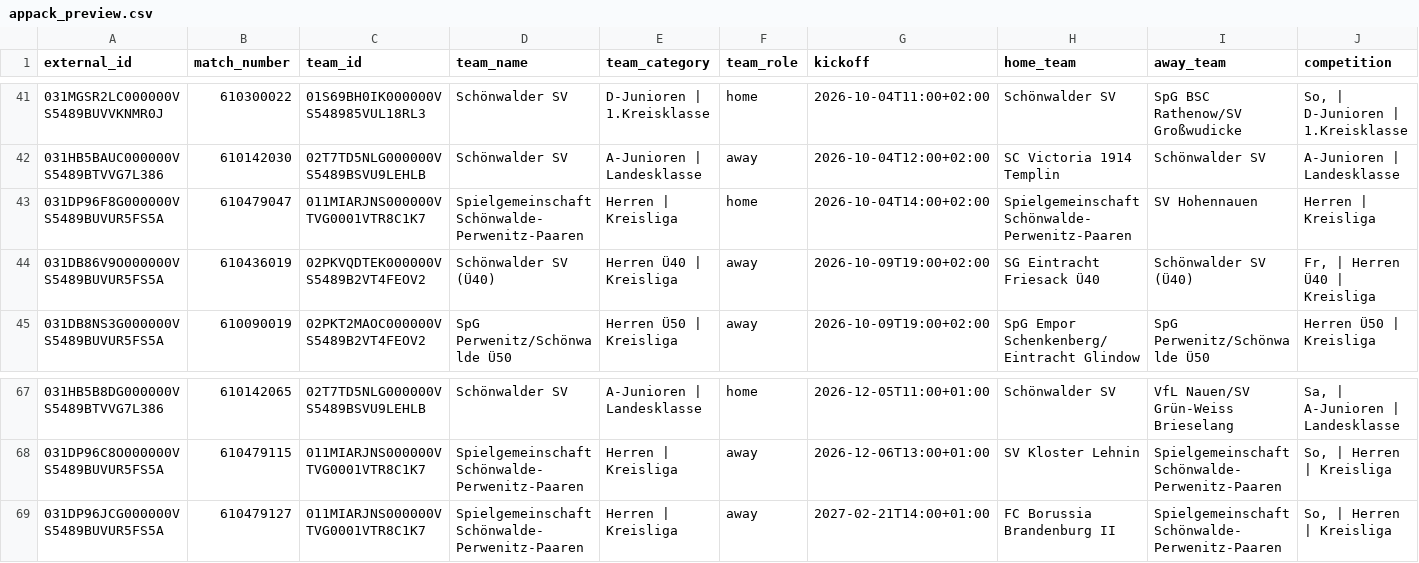
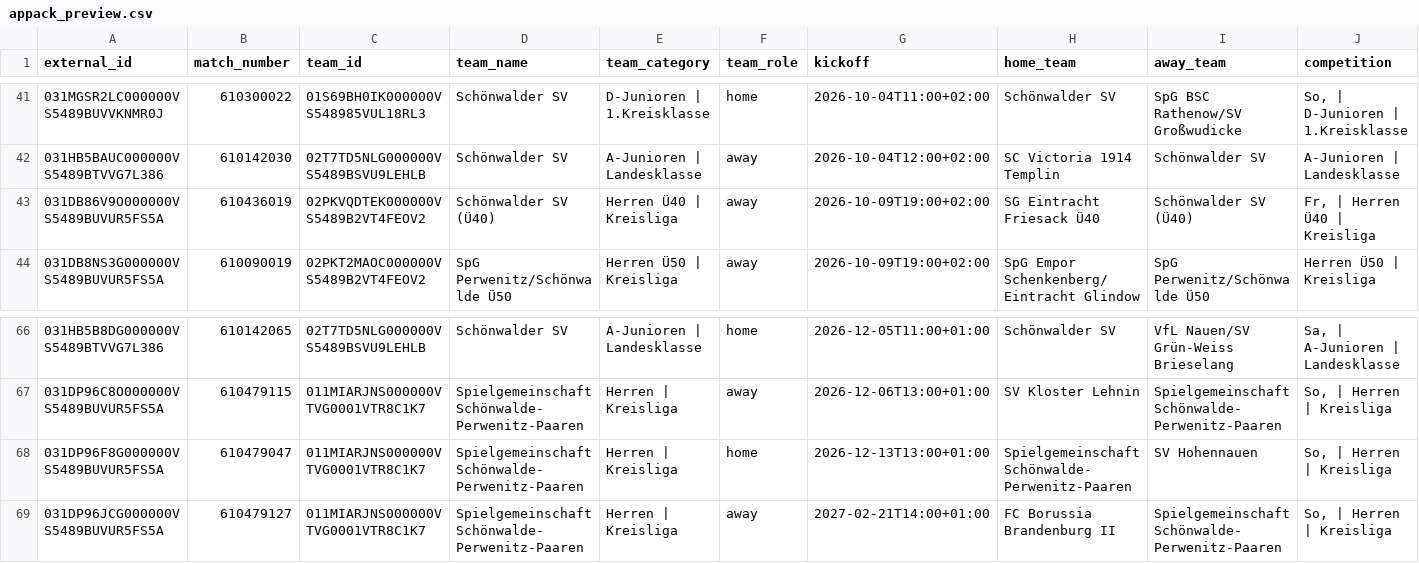
Before and after one commit to Rohdeo87/ssv53-heimspiele, a CSV file: public/appack_preview.csv, drawn as a sheet; only a part is shown, gaps mark what is left out; removed rows and columns are numbered as before the commit, all else as after; rows hold the shown columns only; the diff names each change by its address in the sheet, - before the commit and + after, or states it on an @@ line.

```diff
--- a/public/appack_preview.csv
+++ b/public/appack_preview.csv
-row 43: 031DP96F8G000000VS5489BUVUR5FS5A | 610479047 | 011MIARJNS000000VTVG0001VTR8C1K7 | Spielgemeinschaft Schönwalde-Perwenitz-Paaren | Herren | Kreisliga | home | 2026-10-04T14:00+02:00 | Spielgemeinschaft Schönwalde-Perwenitz-Paaren | SV Hohennauen | Herren | Kreisliga
+row 68: 031DP96F8G000000VS5489BUVUR5FS5A | 610479047 | 011MIARJNS000000VTVG0001VTR8C1K7 | Spielgemeinschaft Schönwalde-Perwenitz-Paaren | Herren | Kreisliga | home | 2026-12-13T13:00+01:00 | Spielgemeinschaft Schönwalde-Perwenitz-Paaren | SV Hohennauen | So, | Herren | Kreisliga
```
Also changed, not shown: 12 other files.
